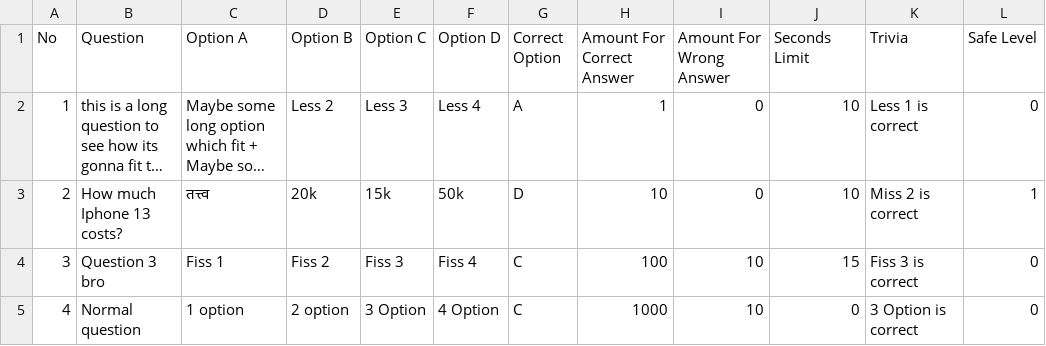
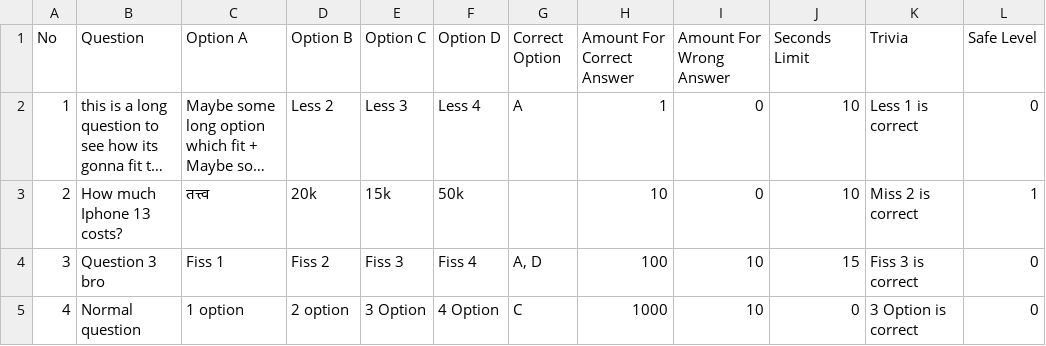
Before and after one commit to rajesh-esaver/emk-mock, a CSV file: questions_set/user_1.csv, drawn as a sheet; long unchanged cells end in …; the diff names each change by its address in the sheet, - before the commit and + after, or states it on an @@ line.

Commit message:
handling correct option index at host side

```diff
--- a/questions_set/user_1.csv
+++ b/questions_set/user_1.csv
-G3 (Correct Option): D
+G3 (Correct Option): (empty)
-G4 (Correct Option): C
+G4 (Correct Option): A, D
```
Also changed, not shown: 2 other files.
